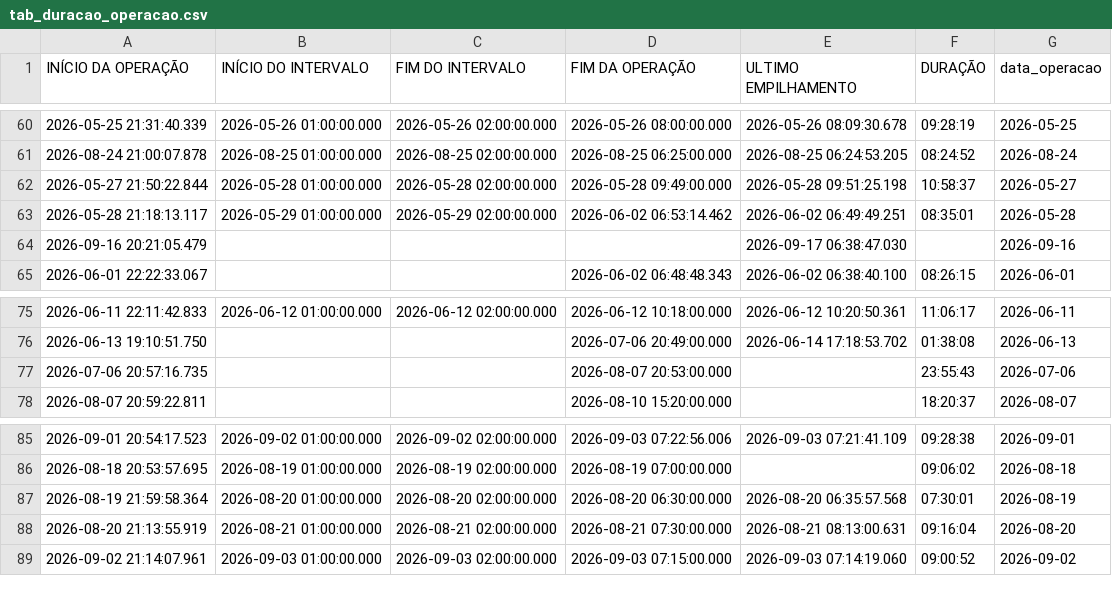
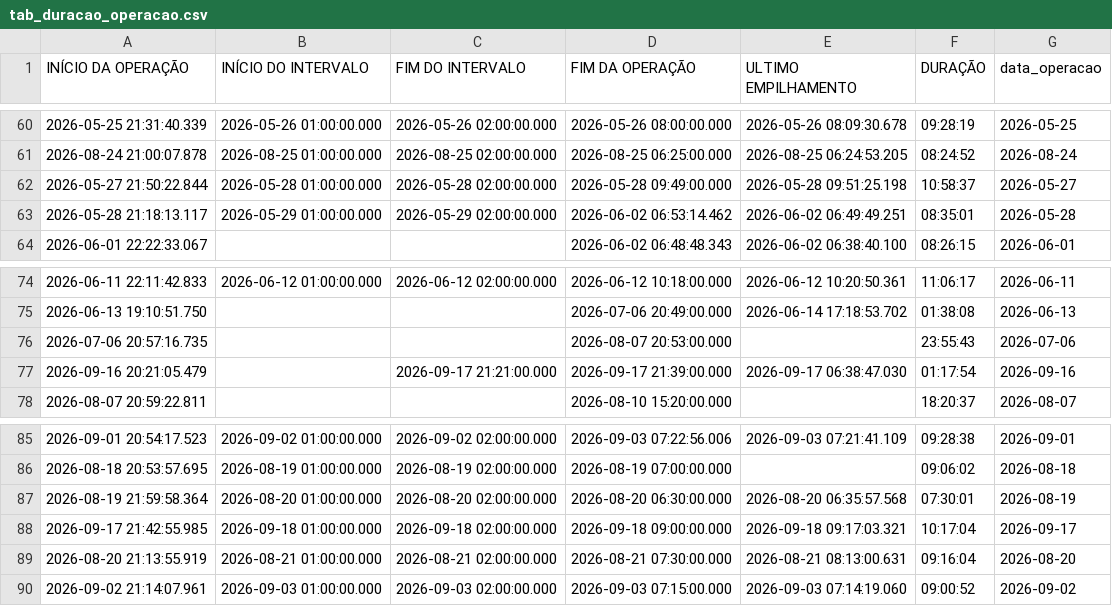
Before and after one commit to diogojfr/report-picking-process, a CSV file: data/tab_duracao_operacao.csv, drawn as a sheet; only a part is shown, gaps mark what is left out.

```diff
--- a/data/tab_duracao_operacao.csv
+++ b/data/tab_duracao_operacao.csv
@@ -63,3 +63,2 @@
 2026-05-28 21:18:13.117,2026-05-29 01:00:00.000,2026-05-29 02:00:00.000,2026-06-02 06:53:14.462,2026-06-02 06:49:49.251,"08:35:01","2026-05-28"
-2026-09-16 20:21:05.479,,,,2026-09-17 06:38:47.030,,"2026-09-16"
 2026-06-01 22:22:33.067,,,2026-06-02 06:48:48.343,2026-06-02 06:38:40.100,"08:26:15","2026-06-01"
@@ -77,2 +76,3 @@
 2026-07-06 20:57:16.735,,,2026-08-07 20:53:00.000,,"23:55:43","2026-07-06"
+2026-09-16 20:21:05.479,,2026-09-17 21:21:00.000,2026-09-17 21:39:00.000,2026-09-17 06:38:47.030,"01:17:54","2026-09-16"
 2026-08-07 20:59:22.811,,,2026-08-10 15:20:00.000,,"18:20:37","2026-08-07"
@@ -87,2 +87,3 @@
 2026-08-19 21:59:58.364,2026-08-20 01:00:00.000,2026-08-20 02:00:00.000,2026-08-20 06:30:00.000,2026-08-20 06:35:57.568,"07:30:01","2026-08-19"
+2026-09-17 21:42:55.985,2026-09-18 01:00:00.000,2026-09-18 02:00:00.000,2026-09-18 09:00:00.000,2026-09-18 09:17:03.321,"10:17:04","2026-09-17"
 2026-08-20 21:13:55.919,2026-08-21 01:00:00.000,2026-08-21 02:00:00.000,2026-08-21 07:30:00.000,2026-08-21 08:13:00.631,"09:16:04","2026-08-20"
```
Also changed, not shown: data/caixa_hora.csv, data/tab_errors.csv, 9 other files.
